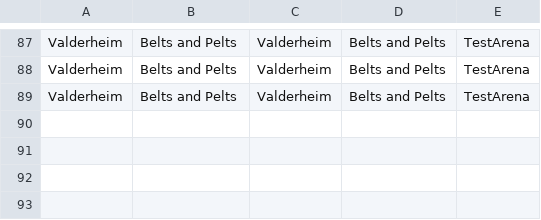
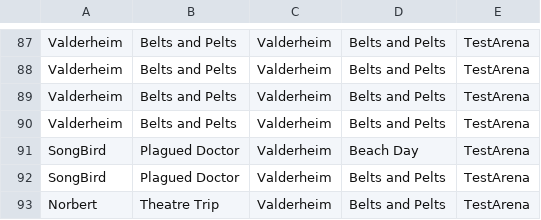
Before and after one commit to MattBrettGames/MagicTheBladdering, a CSV file: FunGame/Assets/Reports/data.csv, drawn as a sheet; only a part is shown, gaps mark what is left out.

```diff
--- a/FunGame/Assets/Reports/data.csv
+++ b/FunGame/Assets/Reports/data.csv
@@ -89 +89,5 @@ Valderheim,Belts and Pelts,Valderheim,Belts and Pelts,TestArena
 Valderheim,Belts and Pelts,Valderheim,Belts and Pelts,TestArena
+Valderheim,Belts and Pelts,Valderheim,Belts and Pelts,TestArena
+SongBird,Plagued Doctor,Valderheim,Beach Day,TestArena
+SongBird,Plagued Doctor,Valderheim,Belts and Pelts,TestArena
+Norbert,Theatre Trip,Valderheim,Belts and Pelts,TestArena
```
Also changed, not shown: 8 other files.
